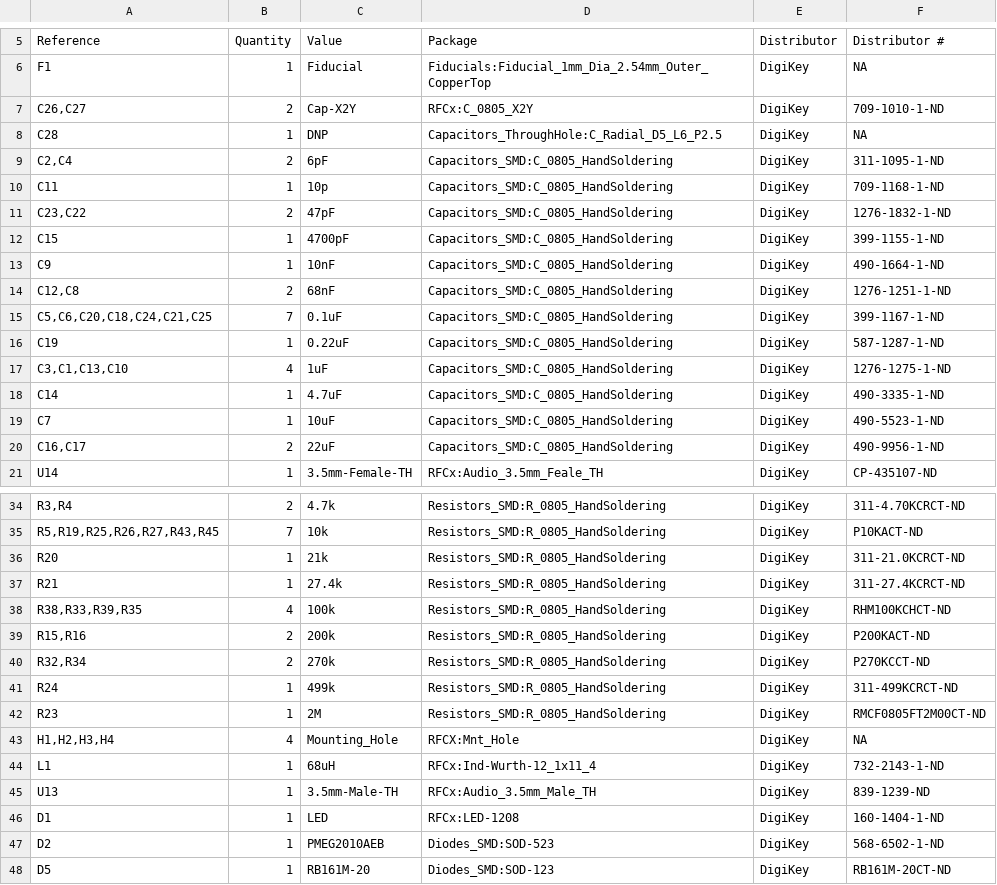
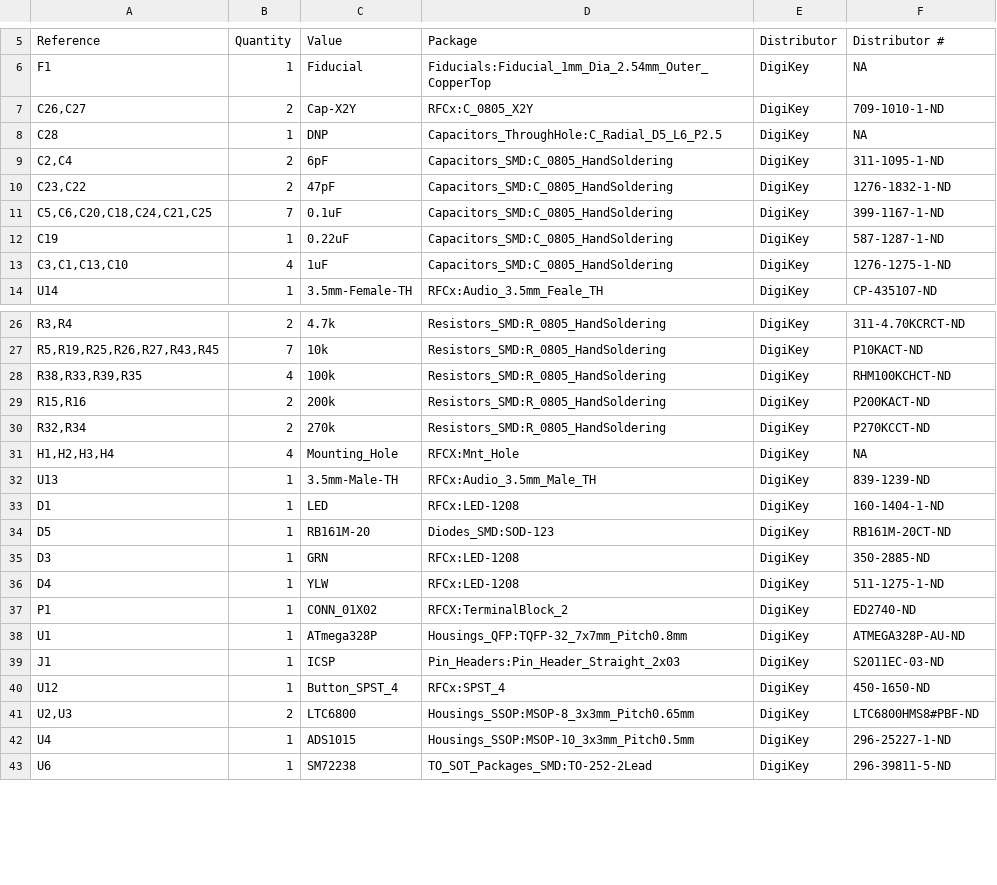
Before and after one commit to rfcx/rfcx-sentinel-pcb, a CSV file: Kicad Project/Main/Fabrication/Mainboard_BOM.csv, drawn as a sheet; only a part is shown, gaps mark what is left out; the shorter side is filled out with more unchanged rows; the diff covers the shown part only; the diff names each change by its address in the sheet, - before the commit and + after, or states it on an @@ line.

```diff
--- a/Kicad Project/Main/Fabrication/Mainboard_BOM.csv
+++ b/Kicad Project/Main/Fabrication/Mainboard_BOM.csv
-row 10: C11 | 1 | 10p | Capacitors_SMD:C_0805_HandSoldering | DigiKey | 709-1168-1-ND
-row 12: C15 | 1 | 4700pF | Capacitors_SMD:C_0805_HandSoldering | DigiKey | 399-1155-1-ND
-row 13: C9 | 1 | 10nF | Capacitors_SMD:C_0805_HandSoldering | DigiKey | 490-1664-1-ND
-row 14: C12,C8 | 2 | 68nF | Capacitors_SMD:C_0805_HandSoldering | DigiKey | 1276-1251-1-ND
-row 18: C14 | 1 | 4.7uF | Capacitors_SMD:C_0805_HandSoldering | DigiKey | 490-3335-1-ND
-row 19: C7 | 1 | 10uF | Capacitors_SMD:C_0805_HandSoldering | DigiKey | 490-5523-1-ND
-row 20: C16,C17 | 2 | 22uF | Capacitors_SMD:C_0805_HandSoldering | DigiKey | 490-9956-1-ND
-row 36: R20 | 1 | 21k | Resistors_SMD:R_0805_HandSoldering | DigiKey | 311-21.0KCRCT-ND
-row 37: R21 | 1 | 27.4k | Resistors_SMD:R_0805_HandSoldering | DigiKey | 311-27.4KCRCT-ND
-row 41: R24 | 1 | 499k | Resistors_SMD:R_0805_HandSoldering | DigiKey | 311-499KCRCT-ND
-row 42: R23 | 1 | 2M | Resistors_SMD:R_0805_HandSoldering | DigiKey | RMCF0805FT2M00CT-ND
-row 44: L1 | 1 | 68uH | RFCx:Ind-Wurth-12_1x11_4 | DigiKey | 732-2143-1-ND
-row 47: D2 | 1 | PMEG2010AEB | Diodes_SMD:SOD-523 | DigiKey | 568-6502-1-ND
```
Also changed, not shown: 1 removed row and 4 edited cells elsewhere in this file, 30 other files.
